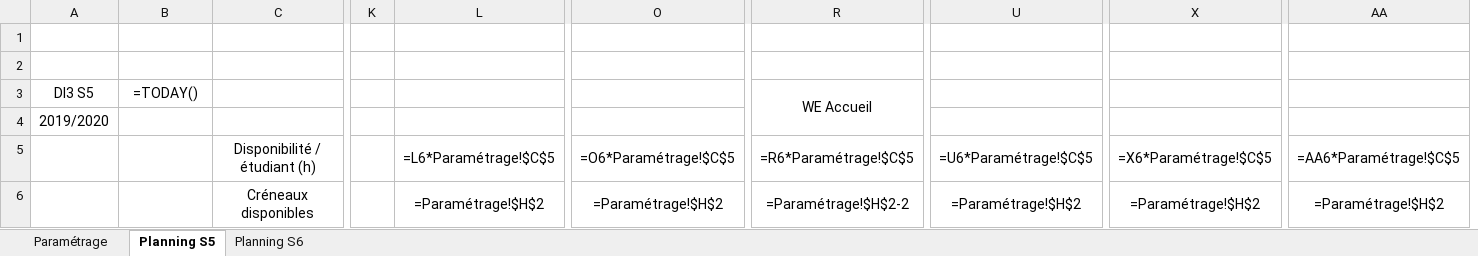
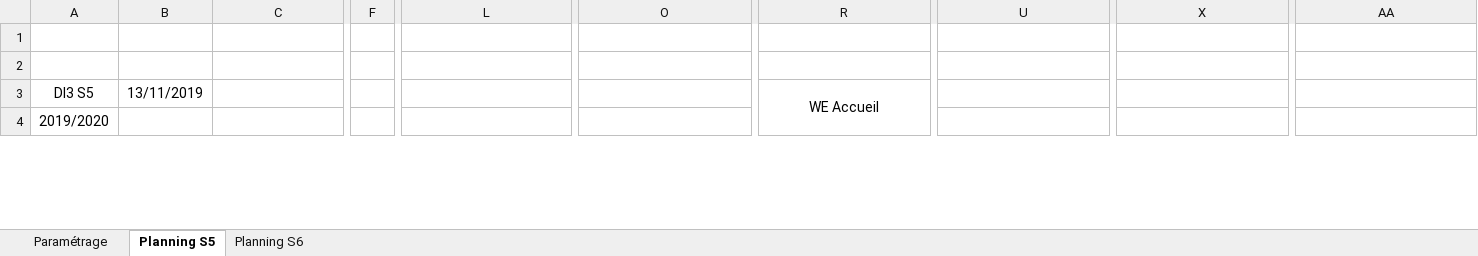
Before and after one commit to PierHugo/FondDePlanning, an Excel workbook: app/Planning Année 3 DI 2019 - 2020.xlsx, sheet Planning S5, drawn as a sheet; only a part is shown, gaps mark what is left out; values as stored, in another font and other column widths than the file's, no borders; formulas without a stored value are shown as written; removed rows and columns are numbered as before the commit, all else as after; rows hold the shown columns only; the diff covers the shown part only; the diff names each change by its address in the sheet, - before the commit and + after, or states it on an @@ line.

Commit message:
Commit de correctif pour les heures à placer à gauche du gros tableau, reste à gérer IA

```diff
--- a/app/Planning Année 3 DI 2019 - 2020.xlsx (sheet Planning S5)
+++ b/app/Planning Année 3 DI 2019 - 2020.xlsx (sheet Planning S5)
+column F, empty
-column K, empty
-B3: =TODAY()
+B3: 13/11/2019
-row 5:  |  | Disponibilité / étudiant (h) |  | =L6*Paramétrage!$C$5 | =O6*Paramétrage!$C$5 | =R6*Paramétrage!$C$5 | =U6*Paramétrage!$C$5 | =X6*Paramétrage!$C$5 | =AA6*Paramétrage!$C$5
-row 6:  |  | Créneaux disponibles |  | =Paramétrage!$H$2 | =Paramétrage!$H$2 | =Paramétrage!$H$2-2 | =Paramétrage!$H$2 | =Paramétrage!$H$2 | =Paramétrage!$H$2
```
Also changed, not shown: 7 added rows, 5 removed rows and cell formats elsewhere in this sheet, sheet Planning S6, sheet Paramétrage, app/Planning Année 4 DI 2019 - 2020.xlsx, app/Planning Année 5 DI 2019 - 2020.xlsx, 5 other files.
